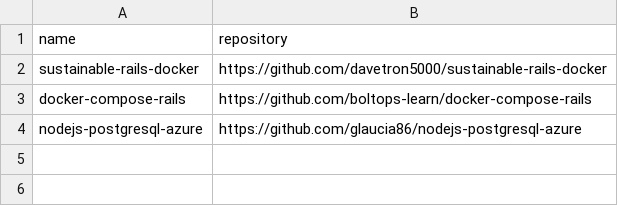
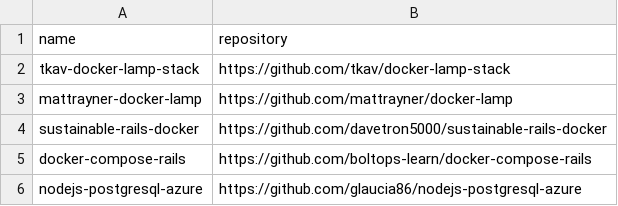
Before and after one commit to easbarba/lar, a CSV file: .config/floss/langs.csv, drawn as a sheet.

```diff
--- a/.config/floss/langs.csv
+++ b/.config/floss/langs.csv
@@ -1,2 +1,4 @@
 name,repository
+tkav-docker-lamp-stack,https://github.com/tkav/docker-lamp-stack
+mattrayner-docker-lamp,https://github.com/mattrayner/docker-lamp
 sustainable-rails-docker,https://github.com/davetron5000/sustainable-rails-docker
```
Also changed, not shown: 1 other file.
